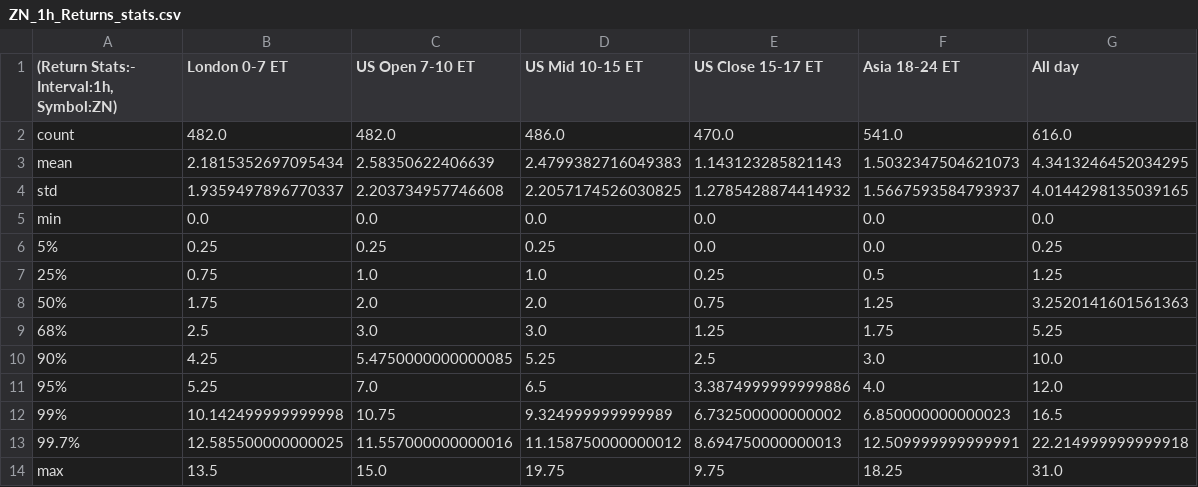
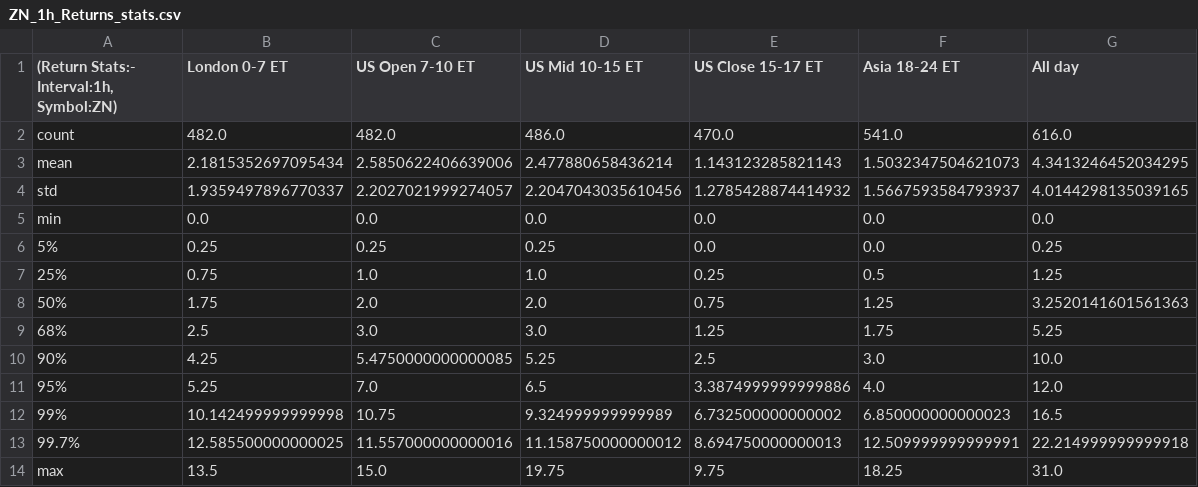
Before and after one commit to Siddhartha-Patolia/DistroDashboard, a CSV file: Intraday_data_files_stats_and_plots_folder/ZN_1h_Returns_stats.csv, drawn as a sheet.

```diff
--- a/Intraday_data_files_stats_and_plots_folder/ZN_1h_Returns_stats.csv
+++ b/Intraday_data_files_stats_and_plots_folder/ZN_1h_Returns_stats.csv
@@ -2,4 +2,4 @@
 count,482.0,482.0,486.0,470.0,541.0,616.0
-mean,2.1815352697095434,2.58350622406639,2.4799382716049383,1.143123285821143,1.5032347504621073,4.3413246452034295
-std,1.9359497896770337,2.203734957746608,2.2057174526030825,1.2785428874414932,1.5667593584793937,4.0144298135039165
+mean,2.1815352697095434,2.5850622406639006,2.477880658436214,1.143123285821143,1.5032347504621073,4.3413246452034295
+std,1.9359497896770337,2.2027021999274057,2.2047043035610456,1.2785428874414932,1.5667593584793937,4.0144298135039165
 min,0.0,0.0,0.0,0.0,0.0,0.0
```
Also changed, not shown: Intraday_data_files_stats_and_plots_folder/All_day_latest_custom_days_Volatility_Returns_1h_ZN.csv, Intraday_data_files_stats_and_plots_folder/Asia_18-24_ET_latest_custom_days_Volatility_Returns_1h_ZN.csv, 31 other files.
